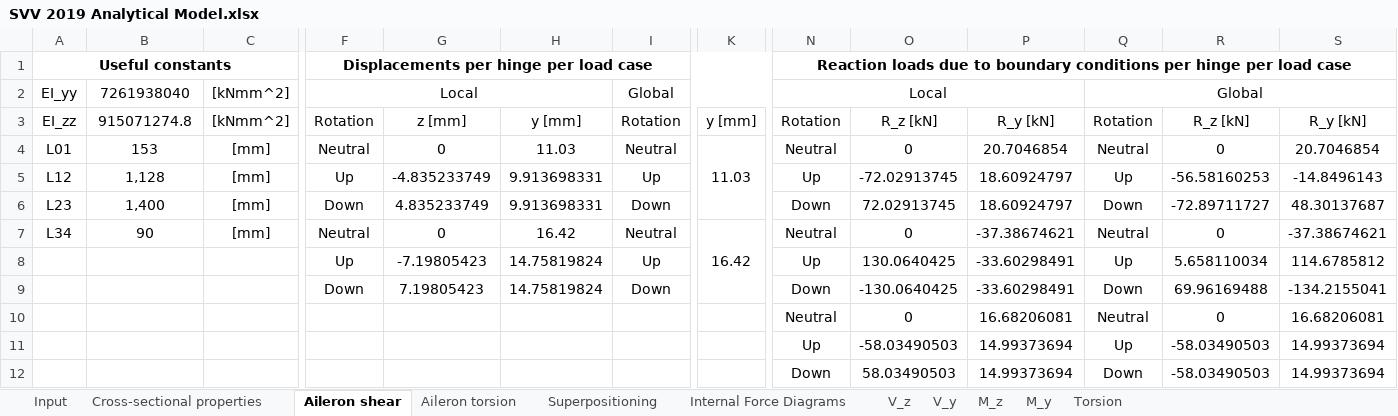
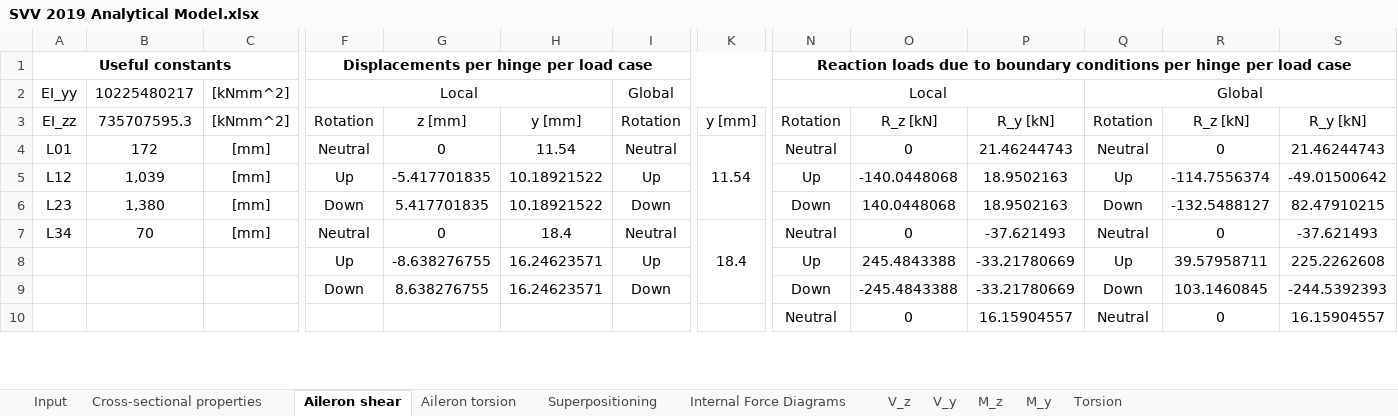
Before and after one commit to LukeDeWaal/SVV2019, an Excel workbook: SVV 2019 Analytical Model.xlsx, sheet Aileron shear, drawn as a sheet; only a part is shown, gaps mark what is left out; values as stored, in another font and other column widths than the file's, no borders; removed rows and columns are numbered as before the commit, all else as after; rows hold the shown columns only; the diff covers the shown part only; the diff names each change by its address in the sheet, - before the commit and + after, or states it on an @@ line.

```diff
--- a/SVV 2019 Analytical Model.xlsx (sheet Aileron shear)
+++ b/SVV 2019 Analytical Model.xlsx (sheet Aileron shear)
-B2: 7261938040
+B2: 10225480217
-B3: 915071274.8
+B3: 735707595.3
-B4: 153
+B4: 172
-H4: 11.03
+H4: 11.54
-K4: 11.03
+K4: 11.54
-P4: 20.7046854
+P4: 21.46244743
-S4: 20.7046854
+S4: 21.46244743
-B5: 1,128
+B5: 1,039
-G5: -4.835233749
+G5: -5.417701835
-H5:H6: 9.913698331
+H5:H6: 10.18921522
-O5: -72.02913745
+O5: -140.0448068
-P5:P6: 18.60924797
+P5:P6: 18.9502163
-R5: -56.58160253
+R5: -114.7556374
-S5: -14.8496143
+S5: -49.01500642
-B6: 1,400
+B6: 1,380
-G6: 4.835233749
+G6: 5.417701835
-O6: 72.02913745
+O6: 140.0448068
-R6: -72.89711727
+R6: -132.5488127
-S6: 48.30137687
+S6: 82.47910215
-B7: 90
+B7: 70
-H7: 16.42
+H7: 18.4
-K7: 16.42
+K7: 18.4
-P7: -37.38674621
+P7: -37.621493
-S7: -37.38674621
+S7: -37.621493
-row 8:  |  |  | Up | -7.19805423 | 14.75819824 | Up |  | Up | 130.0640425 | -33.60298491 | Up | 5.658110034 | 114.6785812
-row 9:  |  |  | Down | 7.19805423 | 14.75819824 | Down |  | Down | -130.0640425 | -33.60298491 | Down | 69.96169488 | -134.2155041
+row 8:  |  |  | Up | -8.638276755 | 16.24623571 | Up |  | Up | 245.4843388 | -33.21780669 | Up | 39.57958711 | 225.2262608
+row 9:  |  |  | Down | 8.638276755 | 16.24623571 | Down |  | Down | -245.4843388 | -33.21780669 | Down | 103.1460845 | -244.5392393
-P10: 16.68206081
+P10: 16.15904557
-S10: 16.68206081
+S10: 16.15904557
-row 11:  |  |  |  |  |  |  |  | Up | -58.03490503 | 14.99373694 | Up | -58.03490503 | 14.99373694
-row 12:  |  |  |  |  |  |  |  | Down | 58.03490503 | 14.99373694 | Down | -58.03490503 | 14.99373694
```
Also changed, not shown: 23 added rows, 21 removed rows and 12 edited cells elsewhere in this sheet, sheet Internal Force Diagrams, sheet Superpositioning, sheet Cross-sectional properties, sheet Aileron torsion, sheet Input, hidden cells, charts or pictures, 5 other files.
